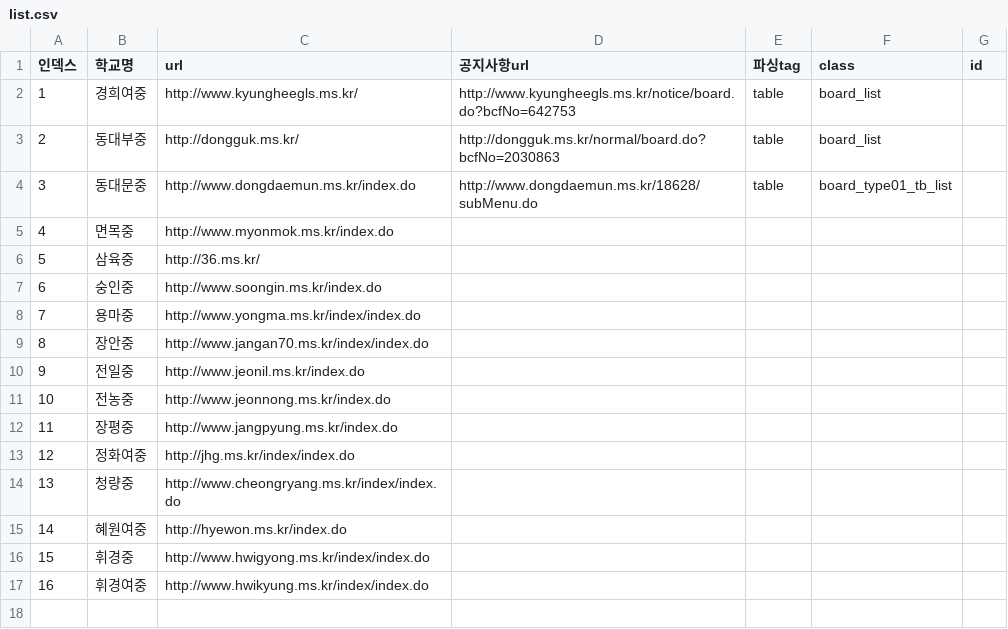
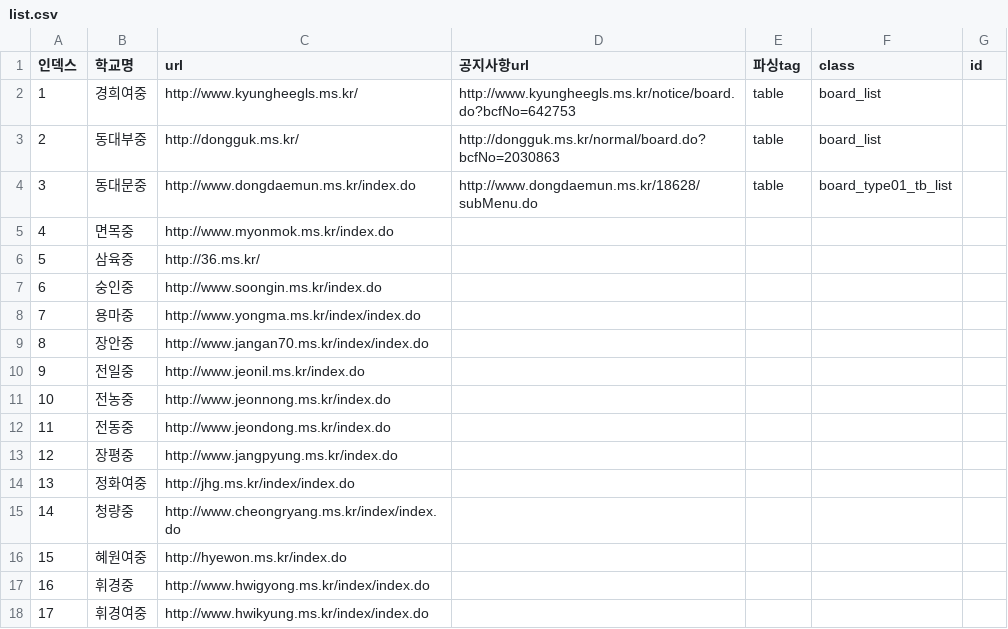
Before and after one commit to luritas/jy, a CSV file: list.csv, drawn as a sheet; addresses are those after the commit; the diff names each change by its address in the sheet, - before the commit and + after, or states it on an @@ line.

```diff
--- a/list.csv
+++ b/list.csv
+row 12: 11 | 전동중 | http://www.jeondong.ms.kr/index.do
@@ column A (인덱스) renumbered from row 13 down @@
```
Also changed, not shown: 1 other file.
